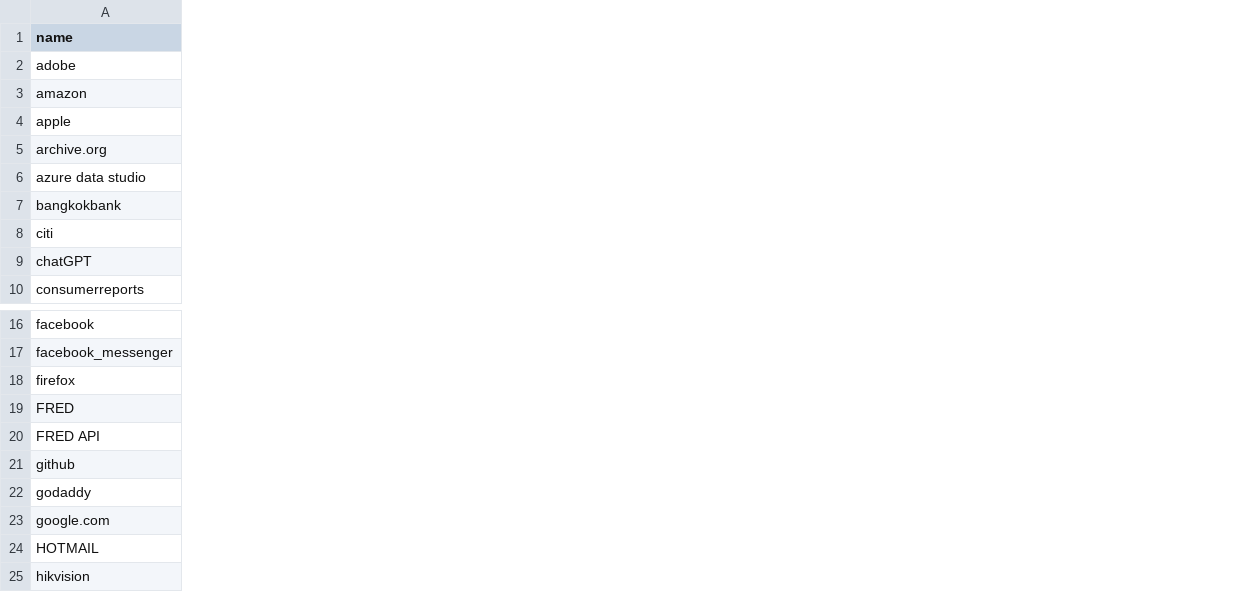
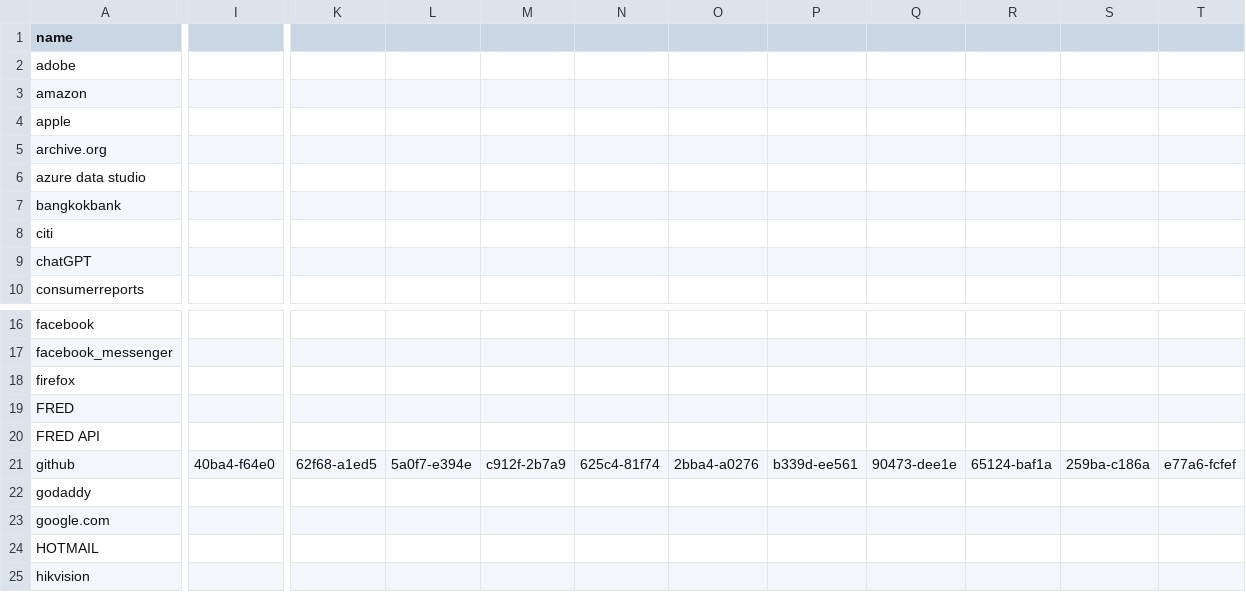
Before and after one commit to awood333/p_wurds, a CSV file: p_wurds.csv, drawn as a sheet; only a part is shown, gaps mark what is left out; the diff covers the shown part only; the diff names each change by its address in the sheet, - before the commit and + after, or states it on an @@ line.

Commit message:
Update p_wurds.csv

```diff
--- a/p_wurds.csv
+++ b/p_wurds.csv
+column I, row 21: 40ba4-f64e0
+column K, row 21: 62f68-a1ed5
+column L, row 21: 5a0f7-e394e
+column M, row 21: c912f-2b7a9
+column N, row 21: 625c4-81f74
+column O, row 21: 2bba4-a0276
+column P, row 21: b339d-ee561
+column Q, row 21: 90473-dee1e
+column R, row 21: 65124-baf1a
+column S, row 21: 259ba-c186a
+column T, row 21: e77a6-fcfef
```
Also changed, not shown: 1 removed column and 4 edited cells elsewhere in this file.
